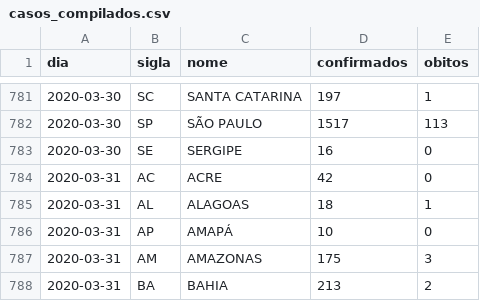
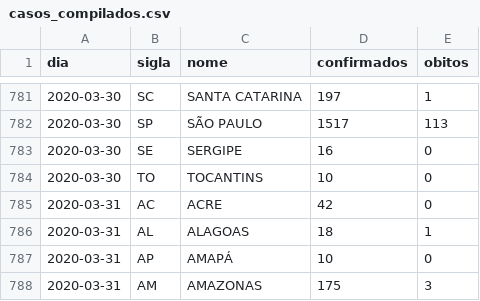
Before and after one commit to diegopenhanut/COVID-19_Br, a CSV file: output/casos_compilados.csv, drawn as a sheet; only a part is shown, gaps mark what is left out; the shorter side is filled out with more unchanged rows.

Commit message:
add missing data for TO

```diff
--- a/output/casos_compilados.csv
+++ b/output/casos_compilados.csv
@@ -783,2 +783,3 @@ dia;sigla;nome;confirmados;obitos
 2020-03-30;SE;SERGIPE;  16;  0
+2020-03-30;TO;TOCANTINS;  10;  0
 2020-03-31;AC;ACRE;  42;  0
```
Also changed, not shown: dados/from_mar_29/2020-03-30.csv, 9 other files.
